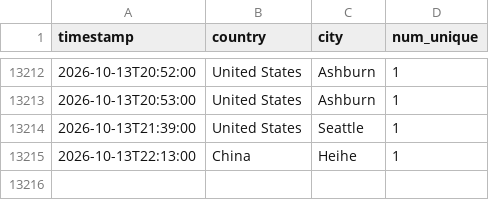
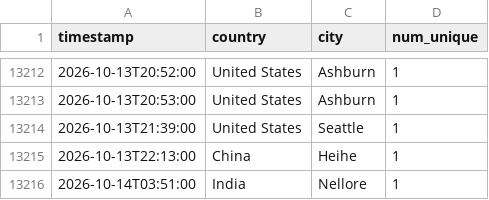
Before and after one commit to michaelsaxon/analytics2map, a TSV file: data/visits.tsv, drawn as a sheet; only a part is shown, gaps mark what is left out; the diff names each change by its address in the sheet, - before the commit and + after, or states it on an @@ line.

```diff
--- a/data/visits.tsv
+++ b/data/visits.tsv
+row 13216: 2026-10-14T03:51:00 | India | Nellore | 1
```
Also changed, not shown: 4 other files.
